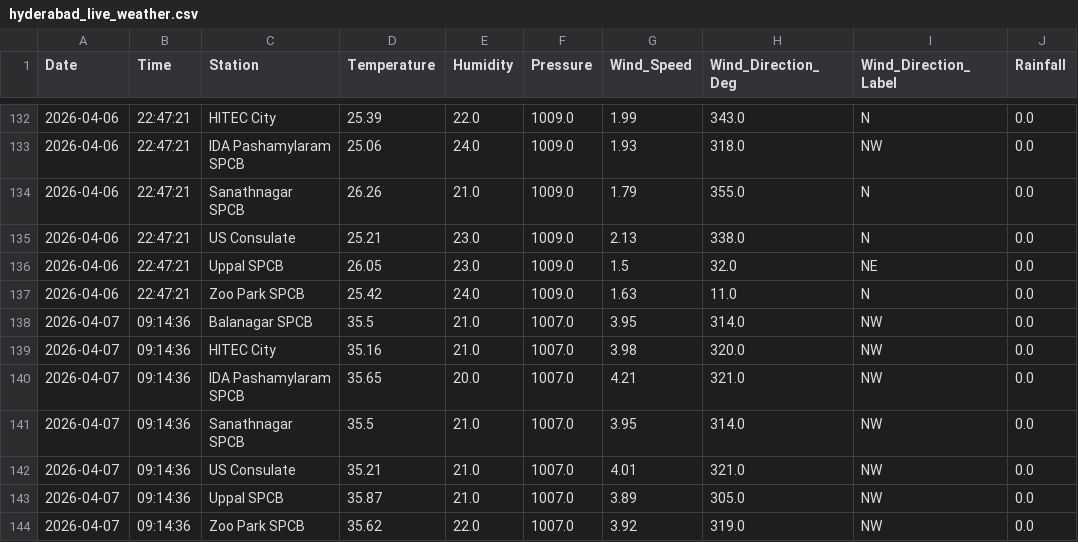
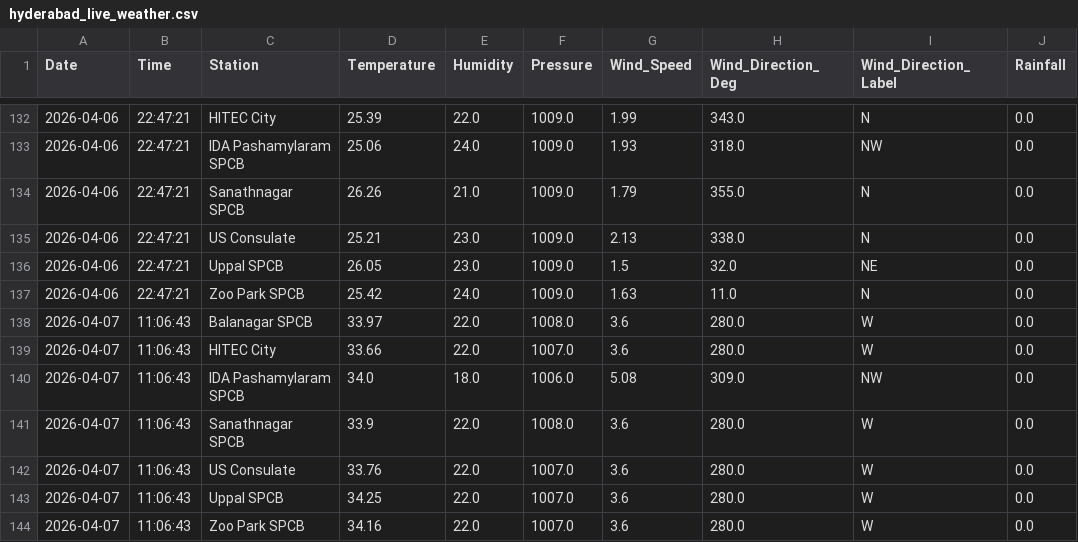
Before and after one commit to Rohan0639/aqi-prediction-ml, a CSV file: data/hyderabad_live_weather.csv, drawn as a sheet; only a part is shown, gaps mark what is left out.

```diff
--- a/data/hyderabad_live_weather.csv
+++ b/data/hyderabad_live_weather.csv
@@ -137,8 +137,8 @@ Date,Time,Station,Temperature,Humidity,Pressure,Wind_Speed,Wind_Direction_Deg,Wi
 2026-04-06,22:47:21,Zoo Park SPCB,25.42,24.0,1009.0,1.63,11.0,N,0.0
-2026-04-07,09:14:36,Balanagar SPCB,35.5,21.0,1007.0,3.95,314.0,NW,0.0
-2026-04-07,09:14:36,HITEC City,35.16,21.0,1007.0,3.98,320.0,NW,0.0
-2026-04-07,09:14:36,IDA Pashamylaram SPCB,35.65,20.0,1007.0,4.21,321.0,NW,0.0
-2026-04-07,09:14:36,Sanathnagar SPCB,35.5,21.0,1007.0,3.95,314.0,NW,0.0
-2026-04-07,09:14:36,US Consulate,35.21,21.0,1007.0,4.01,321.0,NW,0.0
-2026-04-07,09:14:36,Uppal SPCB,35.87,21.0,1007.0,3.89,305.0,NW,0.0
-2026-04-07,09:14:36,Zoo Park SPCB,35.62,22.0,1007.0,3.92,319.0,NW,0.0
+2026-04-07,11:06:43,Balanagar SPCB,33.97,22.0,1008.0,3.6,280.0,W,0.0
+2026-04-07,11:06:43,HITEC City,33.66,22.0,1007.0,3.6,280.0,W,0.0
+2026-04-07,11:06:43,IDA Pashamylaram SPCB,34.0,18.0,1006.0,5.08,309.0,NW,0.0
+2026-04-07,11:06:43,Sanathnagar SPCB,33.9,22.0,1008.0,3.6,280.0,W,0.0
+2026-04-07,11:06:43,US Consulate,33.76,22.0,1007.0,3.6,280.0,W,0.0
+2026-04-07,11:06:43,Uppal SPCB,34.25,22.0,1007.0,3.6,280.0,W,0.0
+2026-04-07,11:06:43,Zoo Park SPCB,34.16,22.0,1007.0,3.6,280.0,W,0.0
```
Also changed, not shown: data/live_aqi_dataset.csv.
